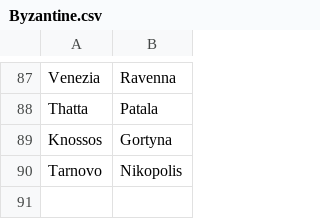
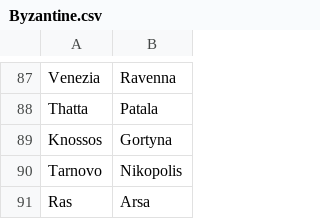
Before and after one commit to proompter-deluxe/Dawn-of-Civilization, a CSV file: Assets/Maps/Translations/Byzantine.csv, drawn as a sheet; only a part is shown, gaps mark what is left out; the diff names each change by its address in the sheet, - before the commit and + after, or states it on an @@ line.

Commit message:
Ras -> Arsa names for Latin/Byz

```diff
--- a/Assets/Maps/Translations/Byzantine.csv
+++ b/Assets/Maps/Translations/Byzantine.csv
+row 91: Ras | Arsa
```
Also changed, not shown: Assets/Maps/Translations/Latin.csv.
